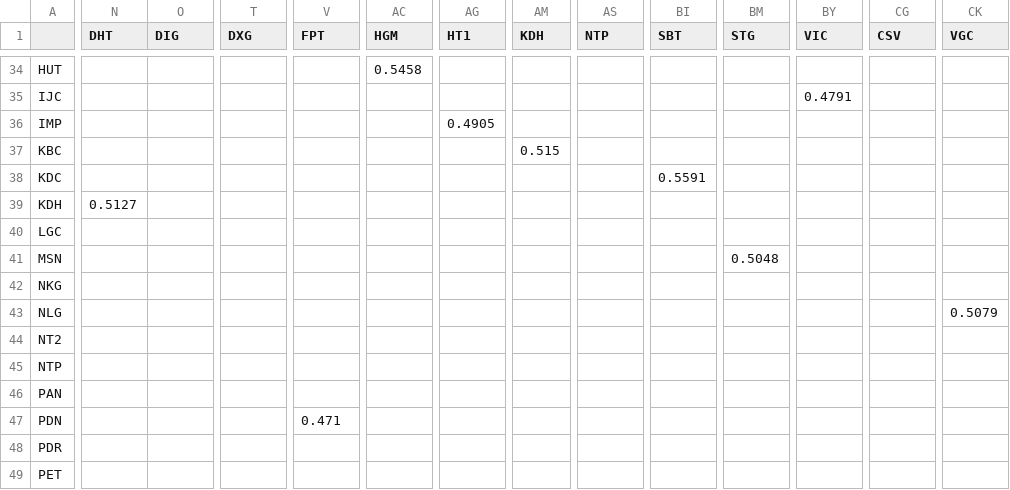
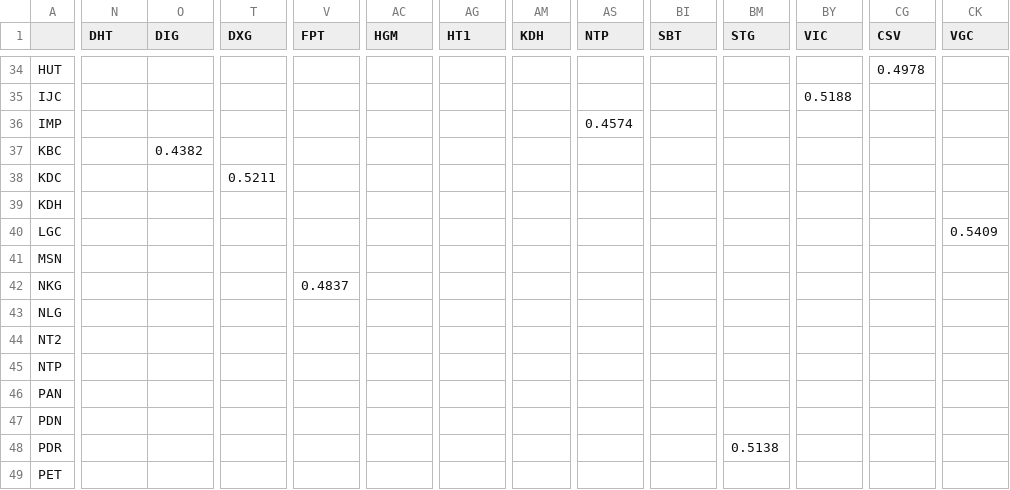
Before and after one commit to Minhwang0106/portfolio-optimazation-KTL-2026, a CSV file: outter_dependence_CvM_pvalue.csv, drawn as a sheet; only a part is shown, gaps mark what is left out; the diff covers the shown part only; the diff names each change by its address in the sheet, - before the commit and + after, or states it on an @@ line.

```diff
--- a/outter_dependence_CvM_pvalue.csv
+++ b/outter_dependence_CvM_pvalue.csv
-AC34 (HGM): 0.5458
+AC34 (HGM): (empty)
-CG34 (CSV): (empty)
+CG34 (CSV): 0.4978
-BY35 (VIC): 0.4791
+BY35 (VIC): 0.5188
-AG36 (HT1): 0.4905
+AG36 (HT1): (empty)
-AS36 (NTP): (empty)
+AS36 (NTP): 0.4574
-O37 (DIG): (empty)
+O37 (DIG): 0.4382
-AM37 (KDH): 0.515
+AM37 (KDH): (empty)
-T38 (DXG): (empty)
+T38 (DXG): 0.5211
-BI38 (SBT): 0.5591
+BI38 (SBT): (empty)
-N39 (DHT): 0.5127
+N39 (DHT): (empty)
-CK40 (VGC): (empty)
+CK40 (VGC): 0.5409
-BM41 (STG): 0.5048
+BM41 (STG): (empty)
-V42 (FPT): (empty)
+V42 (FPT): 0.4837
-CK43 (VGC): 0.5079
+CK43 (VGC): (empty)
-V47 (FPT): 0.471
+V47 (FPT): (empty)
-BM48 (STG): (empty)
+BM48 (STG): 0.5138
```
Also changed, not shown: 164 edited cells elsewhere in this file, inner_cvm_pvalue.csv, 1 other file.
